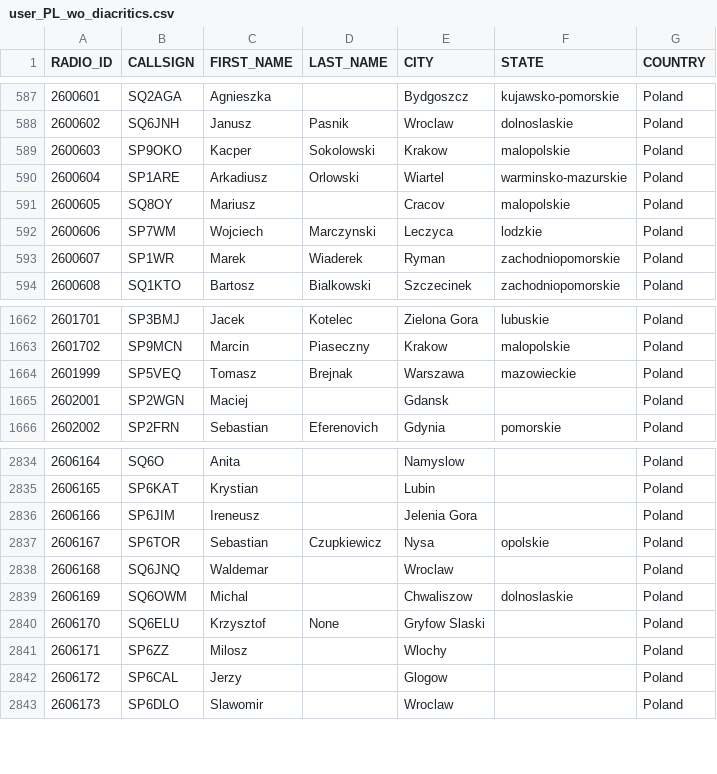
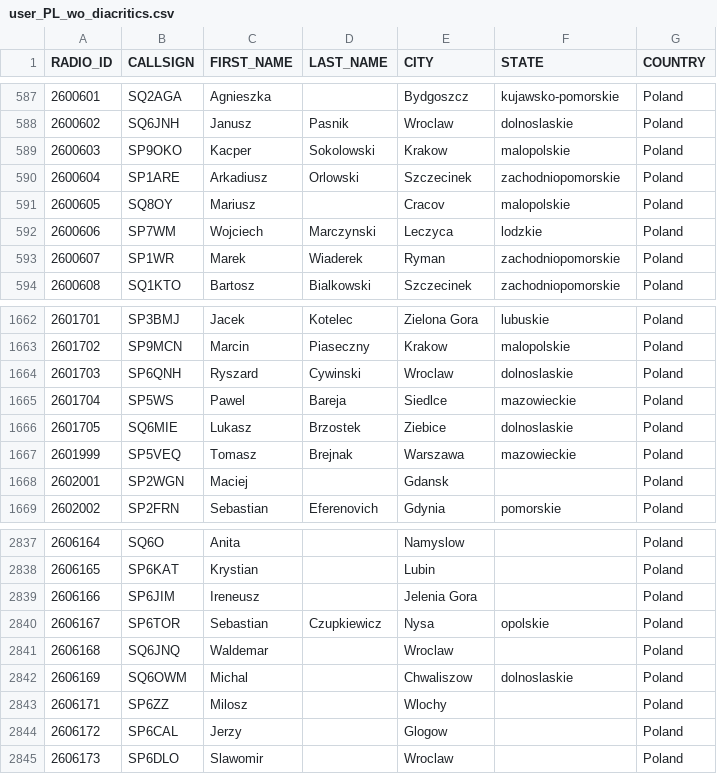
Before and after one commit to walczakkamil/dmr_users, a CSV file: user_PL_wo_diacritics.csv, drawn as a sheet; only a part is shown, gaps mark what is left out.

Commit message:
Updated: 2023-04-01-01-00

```diff
--- a/user_PL_wo_diacritics.csv
+++ b/user_PL_wo_diacritics.csv
@@ -589,3 +589,3 @@ RADIO_ID,CALLSIGN,FIRST_NAME,LAST_NAME,CITY,STATE,COUNTRY
 2600603,SP9OKO,Kacper,Sokolowski,Krakow,malopolskie,Poland
-2600604,SP1ARE,Arkadiusz,Orlowski,Wiartel,warminsko-mazurskie,Poland
+2600604,SP1ARE,Arkadiusz,Orlowski,Szczecinek,zachodniopomorskie,Poland
 2600605,SQ8OY,Mariusz,,Cracov,malopolskie,Poland
@@ -1663,2 +1663,5 @@ RADIO_ID,CALLSIGN,FIRST_NAME,LAST_NAME,CITY,STATE,COUNTRY
 2601702,SP9MCN,Marcin,Piaseczny,Krakow,malopolskie,Poland
+2601703,SP6QNH,Ryszard,Cywinski,Wroclaw,dolnoslaskie,Poland
+2601704,SP5WS,Pawel,Bareja,Siedlce,mazowieckie,Poland
+2601705,SQ6MIE,Lukasz,Brzostek,Ziebice,dolnoslaskie,Poland
 2601999,SP5VEQ,Tomasz,Brejnak,Warszawa,mazowieckie,Poland
@@ -2839,3 +2842,2 @@ RADIO_ID,CALLSIGN,FIRST_NAME,LAST_NAME,CITY,STATE,COUNTRY
 2606169,SQ6OWM,Michal,,Chwaliszow,dolnoslaskie,Poland
-2606170,SQ6ELU,Krzysztof,None,Gryfow Slaski,,Poland
 2606171,SP6ZZ,Milosz,,Wlochy,,Poland
```
